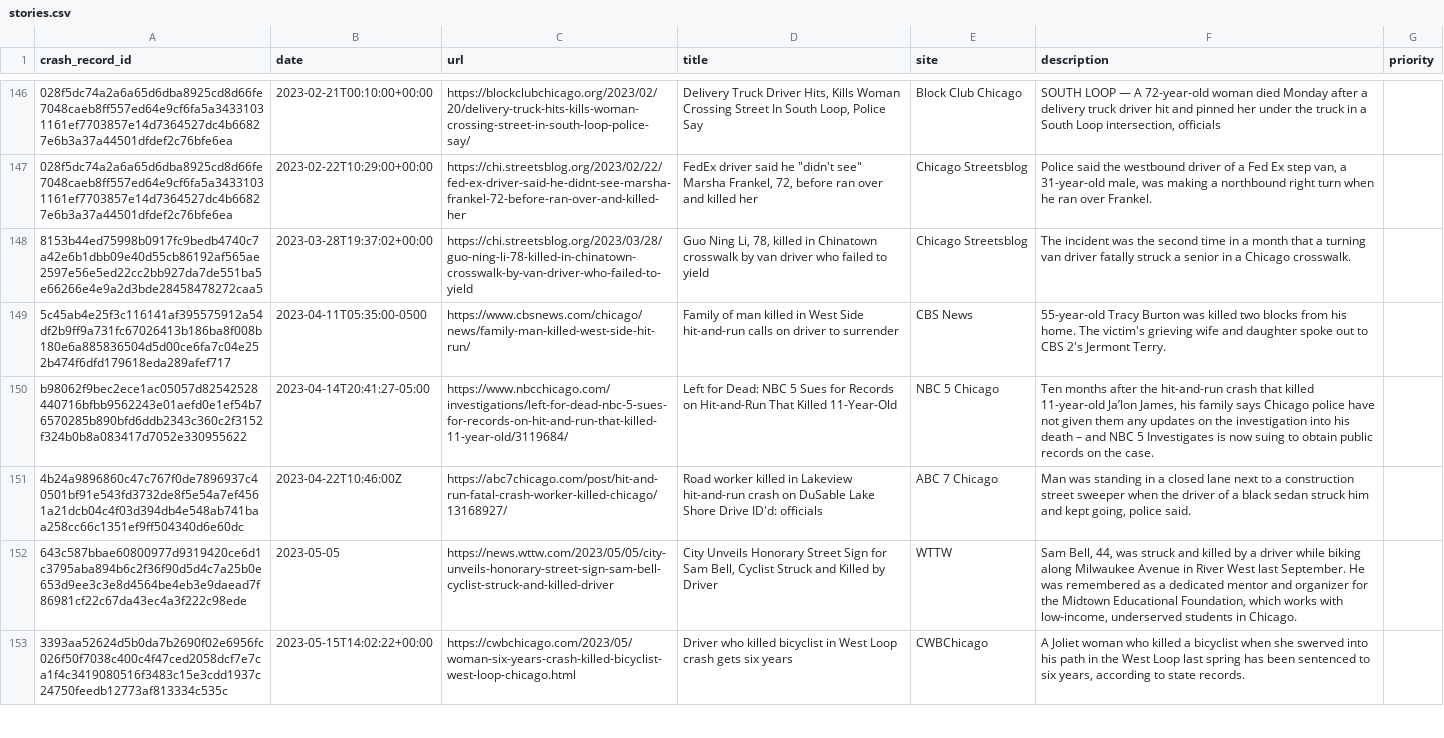
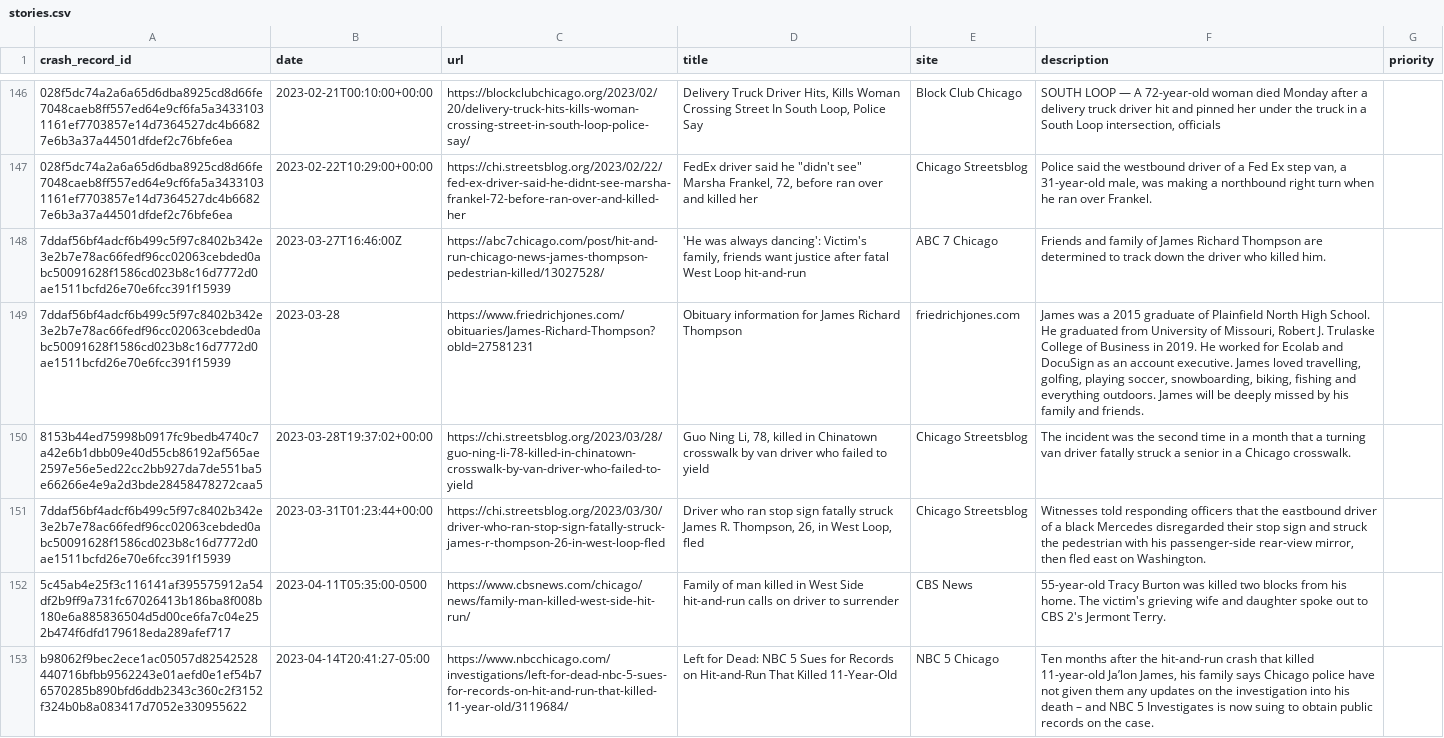
Before and after one commit to crashstop/crash-stories, a CSV file: stories.csv, drawn as a sheet; only a part is shown, gaps mark what is left out; the shorter side is filled out with more unchanged rows; the diff names each change by its address in the sheet, - before the commit and + after, or states it on an @@ line.

```diff
--- a/stories.csv
+++ b/stories.csv
+row 148: 7ddaf56bf4adcf6b499c5f97c8402b342e3e2b7e78ac66fedf96cc02063cebded0abc50091628f1586cd023b8c16d7772d0ae1511bcfd26e70e6fcc391f15939 | 2023-03-27T16:46:00Z | https://abc7chicago.com/post/hit-and-run-chicago-news-james-thompson-pedestrian-killed/13027528/ | 'He was always dancing': Victim's family, friends want justice after fatal West Loop hit-and-run | ABC 7 Chicago | Friends and family of James Richard Thompson are determined to track down the driver who killed him.
+row 149: 7ddaf56bf4adcf6b499c5f97c8402b342e3e2b7e78ac66fedf96cc02063cebded0abc50091628f1586cd023b8c16d7772d0ae1511bcfd26e70e6fcc391f15939 | 2023-03-28 | https://www.friedrichjones.com/obituaries/James-Richard-Thompson?obId=27581231 | Obituary information for James Richard Thompson | friedrichjones.com | James was a 2015 graduate of Plainfield North High School. He graduated from University of Missouri, Robert J. Trulaske College of Business in 2019. He worked for Ecolab and DocuSign as an account executive. James loved travelling, golfing, playing soccer, snowboarding, biking, fishing and everything outdoors. James will be deeply missed by his family and friends.
+row 151: 7ddaf56bf4adcf6b499c5f97c8402b342e3e2b7e78ac66fedf96cc02063cebded0abc50091628f1586cd023b8c16d7772d0ae1511bcfd26e70e6fcc391f15939 | 2023-03-31T01:23:44+00:00 | https://chi.streetsblog.org/2023/03/30/driver-who-ran-stop-sign-fatally-struck-james-r-thompson-26-in-west-loop-fled | Driver who ran stop sign fatally struck James R. Thompson, 26, in West Loop, fled | Chicago Streetsblog | Witnesses told responding officers that the eastbound driver of a black Mercedes disregarded their stop sign and struck the pedestrian with his passenger-side rear-view mirror, then fled east on Washington.
```
Also changed, not shown: 20 other files.
